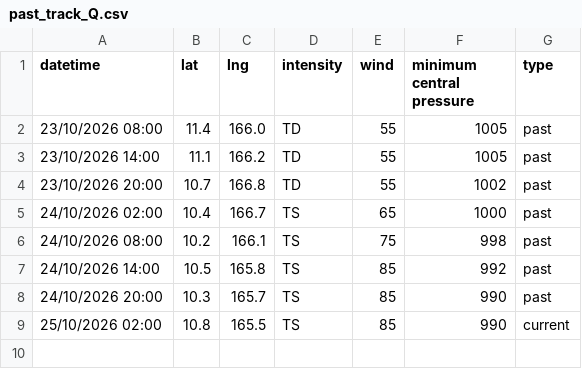
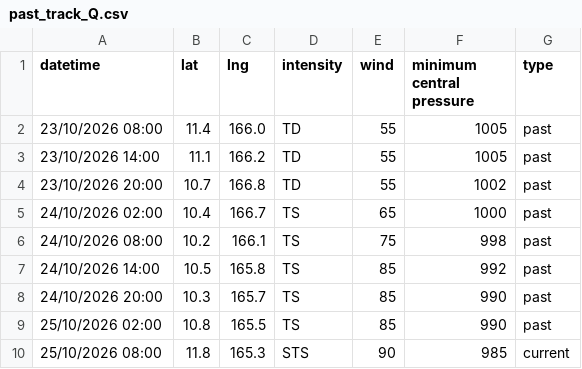
Before and after one commit to zax41006-bot/TC-Track, a CSV file: past_track_Q.csv, drawn as a sheet.

Commit message:
Update past_track_Q.csv

```diff
--- a/past_track_Q.csv
+++ b/past_track_Q.csv
@@ -8,2 +8,3 @@ datetime,lat,lng,intensity,wind,minimum central pressure,type
 24/10/2026 20:00,10.3,165.7,TS,85,990,past
-25/10/2026 02:00,10.8,165.5,TS,85,990,current
+25/10/2026 02:00,10.8,165.5,TS,85,990,past
+25/10/2026 08:00,11.8,165.3,STS,90,985,current
```
